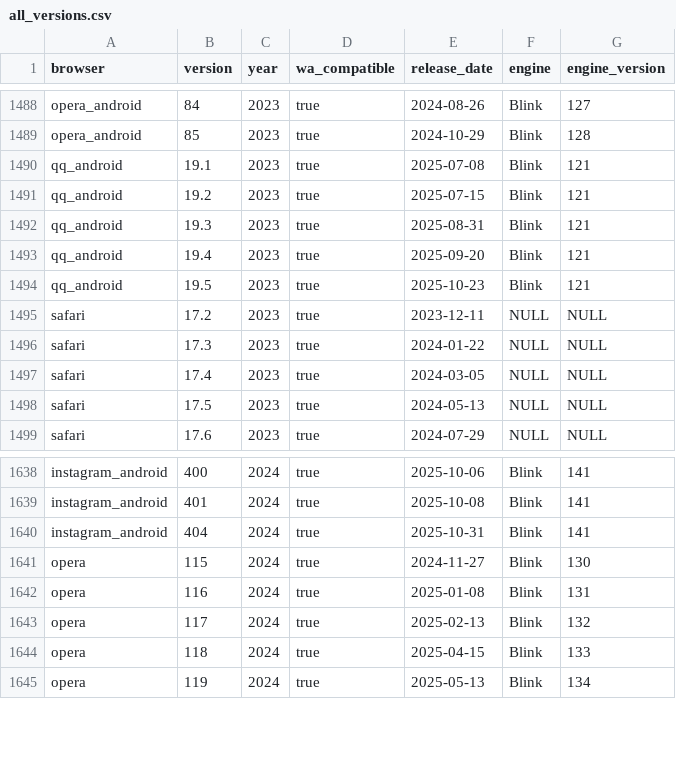
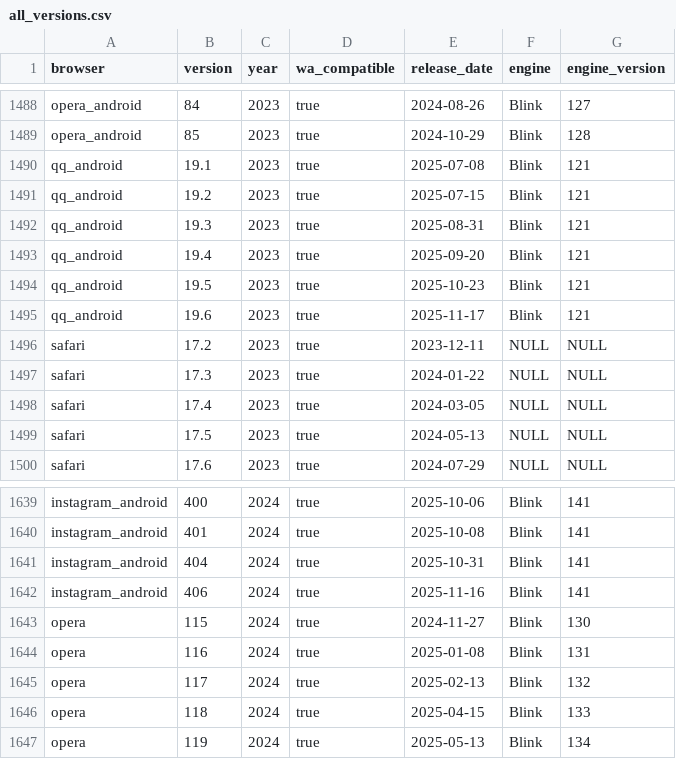
Before and after one commit to web-platform-dx/baseline-browser-mapping, a CSV file: static/with_downstream/all_versions.csv, drawn as a sheet; only a part is shown, gaps mark what is left out; the diff names each change by its address in the sheet, - before the commit and + after, or states it on an @@ line.

```diff
--- a/static/with_downstream/all_versions.csv
+++ b/static/with_downstream/all_versions.csv
+row 1495: qq_android | 19.6 | 2023 | true | 2025-11-17 | Blink | 121
+row 1642: instagram_android | 406 | 2024 | true | 2025-11-16 | Blink | 141
```
Also changed, not shown: static/with_downstream/all_versions_with_supports.csv, 4 other files.
